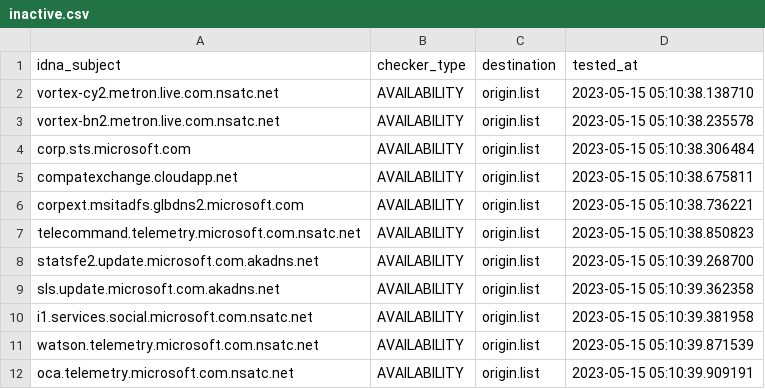
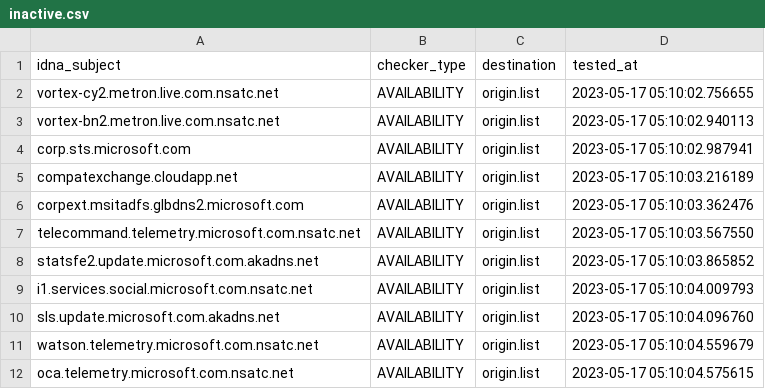
Before and after one commit to dead-hosts/hosts_git_tyzbit, a CSV file: .pyfunceble/inactive.csv, drawn as a sheet.

```diff
--- a/.pyfunceble/inactive.csv
+++ b/.pyfunceble/inactive.csv
@@ -1,12 +1,12 @@
 idna_subject,checker_type,destination,tested_at
-vortex-cy2.metron.live.com.nsatc.net,AVAILABILITY,origin.list,2023-05-15 05:10:38.138710
-vortex-bn2.metron.live.com.nsatc.net,AVAILABILITY,origin.list,2023-05-15 05:10:38.235578
-corp.sts.microsoft.com,AVAILABILITY,origin.list,2023-05-15 05:10:38.306484
-compatexchange.cloudapp.net,AVAILABILITY,origin.list,2023-05-15 05:10:38.675811
-corpext.msitadfs.glbdns2.microsoft.com,AVAILABILITY,origin.list,2023-05-15 05:10:38.736221
-telecommand.telemetry.microsoft.com.nsatc.net,AVAILABILITY,origin.list,2023-05-15 05:10:38.850823
-statsfe2.update.microsoft.com.akadns.net,AVAILABILITY,origin.list,2023-05-15 05:10:39.268700
-sls.update.microsoft.com.akadns.net,AVAILABILITY,origin.list,2023-05-15 05:10:39.362358
-i1.services.social.microsoft.com.nsatc.net,AVAILABILITY,origin.list,2023-05-15 05:10:39.381958
-watson.telemetry.microsoft.com.nsatc.net,AVAILABILITY,origin.list,2023-05-15 05:10:39.871539
-oca.telemetry.microsoft.com.nsatc.net,AVAILABILITY,origin.list,2023-05-15 05:10:39.909191
+vortex-cy2.metron.live.com.nsatc.net,AVAILABILITY,origin.list,2023-05-17 05:10:02.756655
+vortex-bn2.metron.live.com.nsatc.net,AVAILABILITY,origin.list,2023-05-17 05:10:02.940113
+corp.sts.microsoft.com,AVAILABILITY,origin.list,2023-05-17 05:10:02.987941
+compatexchange.cloudapp.net,AVAILABILITY,origin.list,2023-05-17 05:10:03.216189
+corpext.msitadfs.glbdns2.microsoft.com,AVAILABILITY,origin.list,2023-05-17 05:10:03.362476
+telecommand.telemetry.microsoft.com.nsatc.net,AVAILABILITY,origin.list,2023-05-17 05:10:03.567550
+statsfe2.update.microsoft.com.akadns.net,AVAILABILITY,origin.list,2023-05-17 05:10:03.865852
+i1.services.social.microsoft.com.nsatc.net,AVAILABILITY,origin.list,2023-05-17 05:10:04.009793
+sls.update.microsoft.com.akadns.net,AVAILABILITY,origin.list,2023-05-17 05:10:04.096760
+watson.telemetry.microsoft.com.nsatc.net,AVAILABILITY,origin.list,2023-05-17 05:10:04.559679
+oca.telemetry.microsoft.com.nsatc.net,AVAILABILITY,origin.list,2023-05-17 05:10:04.575615
```
Also changed, not shown: 9 other files.
